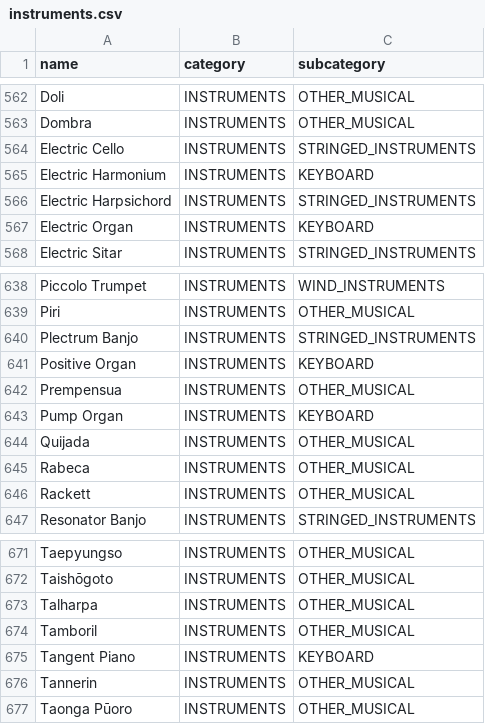
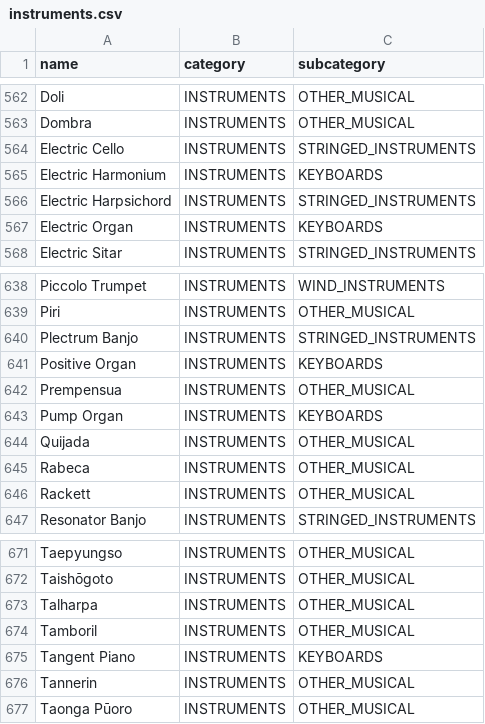
Before and after one commit to aradburn/discograph, a CSV file: discograph/data_role/instruments.csv, drawn as a sheet; only a part is shown, gaps mark what is left out; the diff covers the shown part only.

Commit message:
Use KEYBOARDS instead of KEYBOARD as subcategory name.

```diff
--- a/discograph/data_role/instruments.csv
+++ b/discograph/data_role/instruments.csv
@@ -564,5 +564,5 @@ Dombra,INSTRUMENTS,OTHER_MUSICAL
 Electric Cello,INSTRUMENTS,STRINGED_INSTRUMENTS
-Electric Harmonium,INSTRUMENTS,KEYBOARD
+Electric Harmonium,INSTRUMENTS,KEYBOARDS
 Electric Harpsichord,INSTRUMENTS,STRINGED_INSTRUMENTS
-Electric Organ,INSTRUMENTS,KEYBOARD
+Electric Organ,INSTRUMENTS,KEYBOARDS
 Electric Sitar,INSTRUMENTS,STRINGED_INSTRUMENTS
@@ -640,5 +640,5 @@ Piri,INSTRUMENTS,OTHER_MUSICAL
 Plectrum Banjo,INSTRUMENTS,STRINGED_INSTRUMENTS
-Positive Organ,INSTRUMENTS,KEYBOARD
+Positive Organ,INSTRUMENTS,KEYBOARDS
 Prempensua,INSTRUMENTS,OTHER_MUSICAL
-Pump Organ,INSTRUMENTS,KEYBOARD
+Pump Organ,INSTRUMENTS,KEYBOARDS
 Quijada,INSTRUMENTS,OTHER_MUSICAL
@@ -674,3 +674,3 @@ Talharpa,INSTRUMENTS,OTHER_MUSICAL
 Tamboril,INSTRUMENTS,OTHER_MUSICAL
-Tangent Piano,INSTRUMENTS,KEYBOARD
+Tangent Piano,INSTRUMENTS,KEYBOARDS
 Tannerin,INSTRUMENTS,OTHER_MUSICAL
```
Also changed, not shown: 26 edited cells elsewhere in this file.
